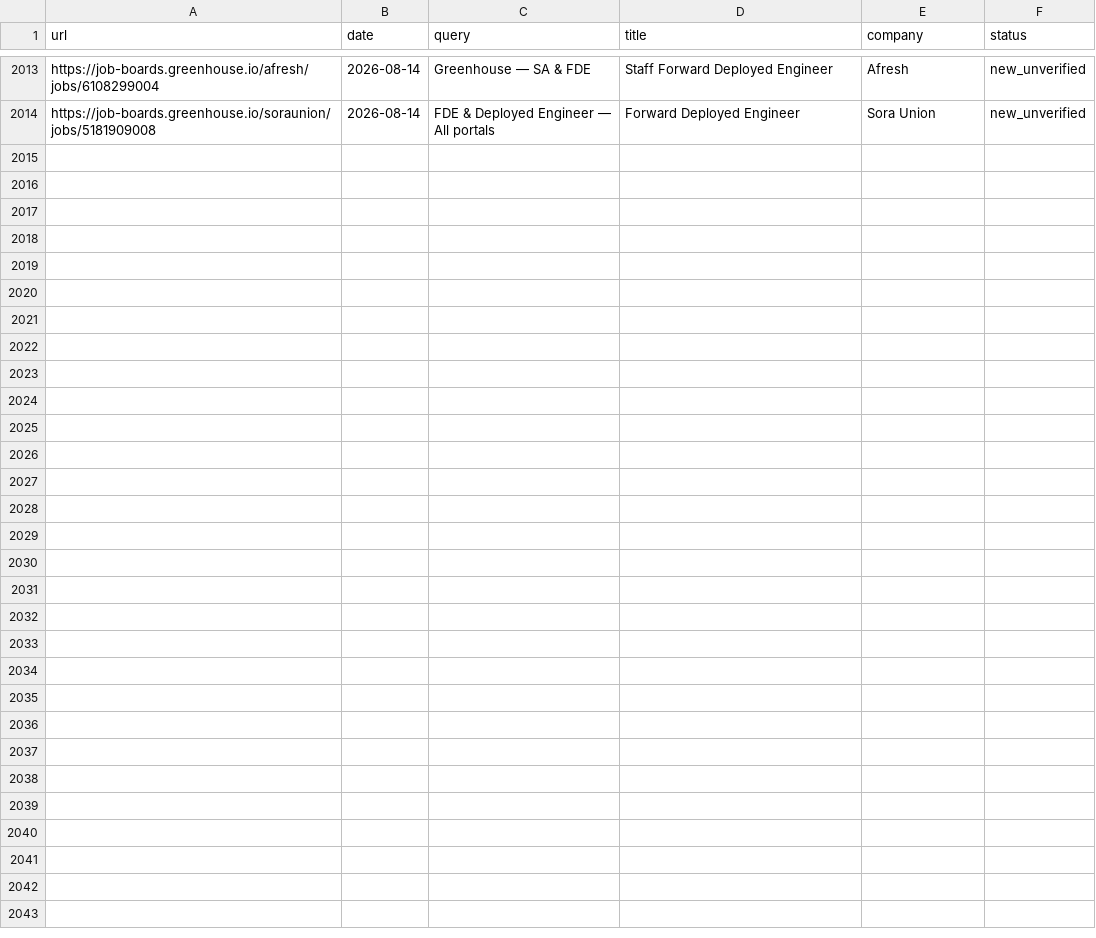
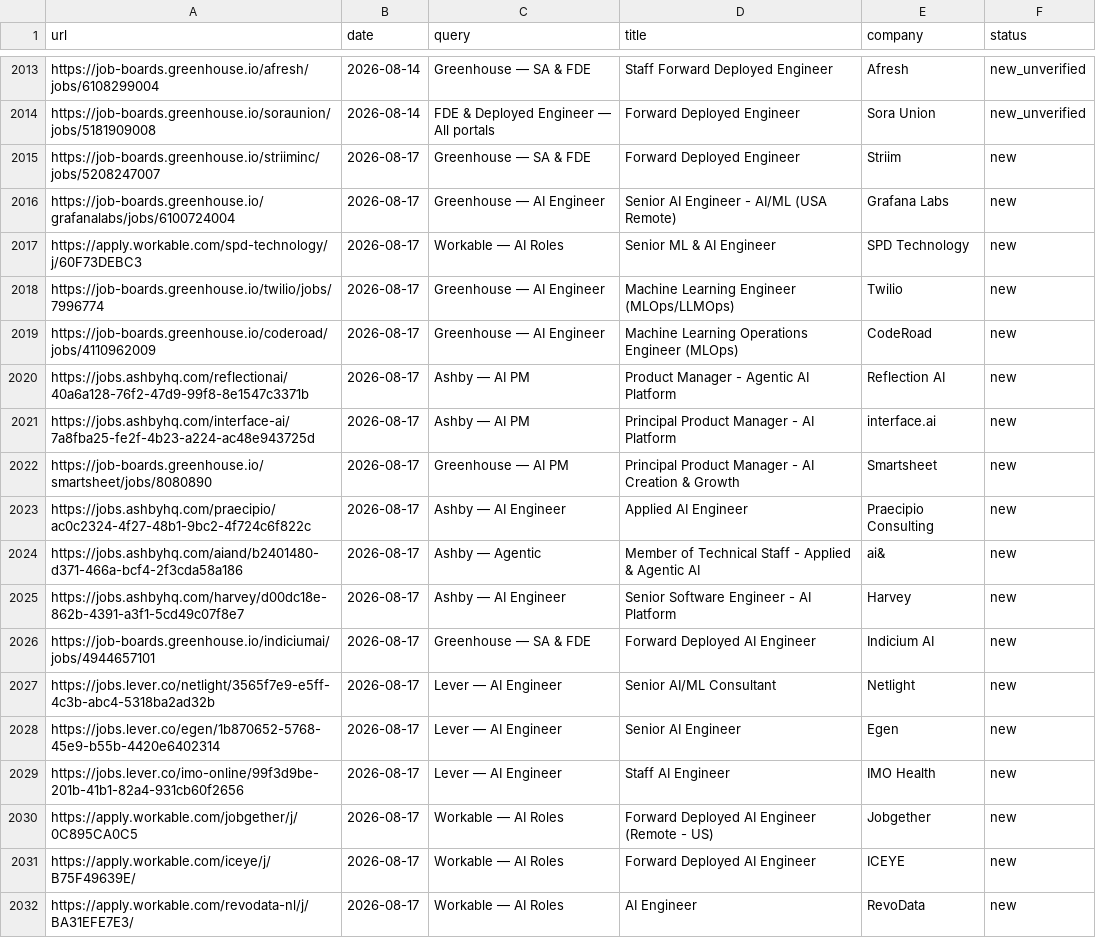
Before and after one commit to pc037/career-ops, a TSV file: data/scan-history.tsv, drawn as a sheet; only a part is shown, gaps mark what is left out.

```diff
--- a/data/scan-history.tsv
+++ b/data/scan-history.tsv
@@ -2014 +2014,19 @@ https://job-boards.greenhouse.io/afresh/jobs/6108299004	2026-08-14	Greenhouse
 https://job-boards.greenhouse.io/soraunion/jobs/5181909008	2026-08-14	FDE & Deployed Engineer — All portals	Forward Deployed Engineer	Sora Union	new_unverified
+https://job-boards.greenhouse.io/striiminc/jobs/5208247007	2026-08-17	Greenhouse — SA & FDE	Forward Deployed Engineer	Striim	new
+https://job-boards.greenhouse.io/grafanalabs/jobs/6100724004	2026-08-17	Greenhouse — AI Engineer	Senior AI Engineer - AI/ML (USA Remote)	Grafana Labs	new
+https://apply.workable.com/spd-technology/j/60F73DEBC3	2026-08-17	Workable — AI Roles	Senior ML & AI Engineer	SPD Technology	new
+https://job-boards.greenhouse.io/twilio/jobs/7996774	2026-08-17	Greenhouse — AI Engineer	Machine Learning Engineer (MLOps/LLMOps)	Twilio	new
+https://job-boards.greenhouse.io/coderoad/jobs/4110962009	2026-08-17	Greenhouse — AI Engineer	Machine Learning Operations Engineer (MLOps)	CodeRoad	new
+https://jobs.ashbyhq.com/reflectionai/40a6a128-76f2-47d9-99f8-8e1547c3371b	2026-08-17	Ashby — AI PM	Product Manager - Agentic AI Platform	Reflection AI	new
+https://jobs.ashbyhq.com/interface-ai/7a8fba25-fe2f-4b23-a224-ac48e943725d	2026-08-17	Ashby — AI PM	Principal Product Manager - AI Platform	interface.ai	new
+https://job-boards.greenhouse.io/smartsheet/jobs/8080890	2026-08-17	Greenhouse — AI PM	Principal Product Manager - AI Creation & Growth	Smartsheet	new
+https://jobs.ashbyhq.com/praecipio/ac0c2324-4f27-48b1-9bc2-4f724c6f822c	2026-08-17	Ashby — AI Engineer	Applied AI Engineer	Praecipio Consulting	new
+https://jobs.ashbyhq.com/aiand/b2401480-d371-466a-bcf4-2f3cda58a186	2026-08-17	Ashby — Agentic	Member of Technical Staff - Applied & Agentic AI	ai&	new
+https://jobs.ashbyhq.com/harvey/d00dc18e-862b-4391-a3f1-5cd49c07f8e7	2026-08-17	Ashby — AI Engineer	Senior Software Engineer - AI Platform	Harvey	new
+https://job-boards.greenhouse.io/indiciumai/jobs/4944657101	2026-08-17	Greenhouse — SA & FDE	Forward Deployed AI Engineer	Indicium AI	new
+https://jobs.lever.co/netlight/3565f7e9-e5ff-4c3b-abc4-5318ba2ad32b	2026-08-17	Lever — AI Engineer	Senior AI/ML Consultant	Netlight	new
+https://jobs.lever.co/egen/1b870652-5768-45e9-b55b-4420e6402314	2026-08-17	Lever — AI Engineer	Senior AI Engineer	Egen	new
+https://jobs.lever.co/imo-online/99f3d9be-201b-41b1-82a4-931cb60f2656	2026-08-17	Lever — AI Engineer	Staff AI Engineer	IMO Health	new
+https://apply.workable.com/jobgether/j/0C895CA0C5	2026-08-17	Workable — AI Roles	Forward Deployed AI Engineer (Remote - US)	Jobgether	new
+https://apply.workable.com/iceye/j/B75F49639E/	2026-08-17	Workable — AI Roles	Forward Deployed AI Engineer	ICEYE	new
+https://apply.workable.com/revodata-nl/j/BA31EFE7E3/	2026-08-17	Workable — AI Roles	AI Engineer	RevoData	new
```
Also changed, not shown: 1 other file.
